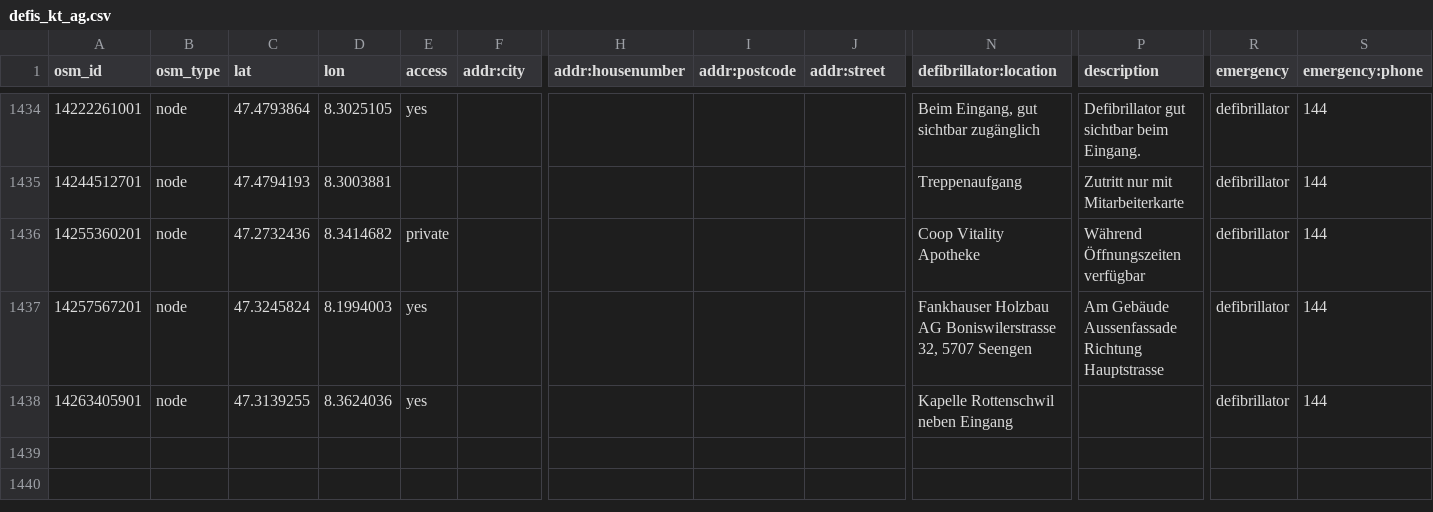
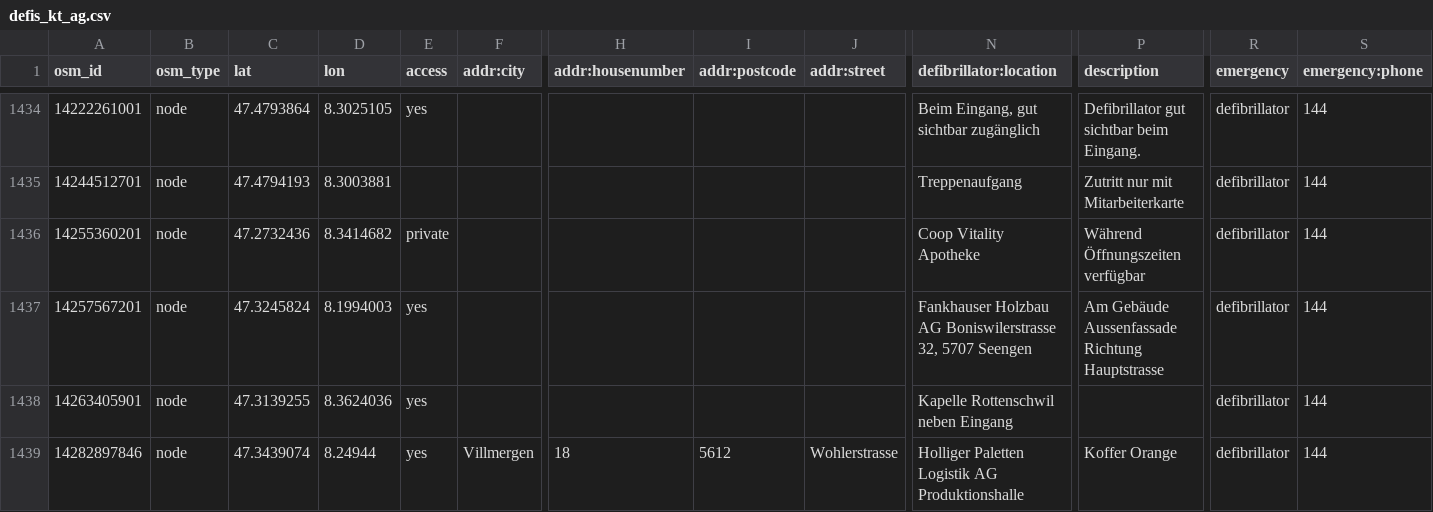
Before and after one commit to defikarte/defi_data, a CSV file: data/csv/defis_kt_ag.csv, drawn as a sheet; only a part is shown, gaps mark what is left out; rows hold the shown columns only; the diff names each change by its address in the sheet, - before the commit and + after, or states it on an @@ line.

```diff
--- a/data/csv/defis_kt_ag.csv
+++ b/data/csv/defis_kt_ag.csv
+row 1439: 14282897846 | node | 47.3439074 | 8.24944 | yes | Villmergen | 18 | 5612 | Wohlerstrasse | Holliger Paletten Logistik AG Produktionshalle | Koffer Orange | defibrillator | 144
```
Also changed, not shown: data/csv/defis_dispo_knzsg.csv, data/csv/defis_kt_be.csv, 10 other files.
